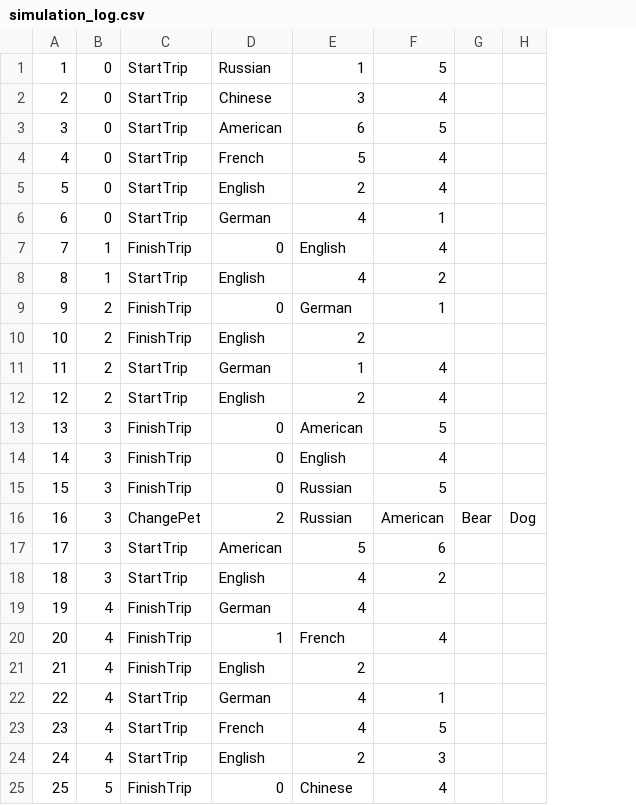
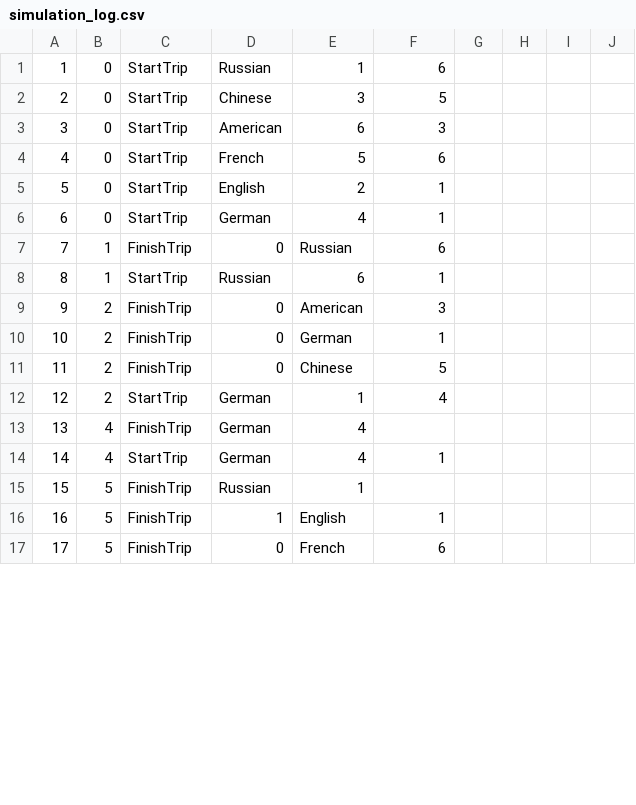
Before and after one commit to egormiller240606/Zebra_Puzzle, a CSV file: simulation_log.csv, drawn as a sheet; only a part is shown; removed rows and columns are numbered as before the commit, all else as after; the diff covers the shown part only; the diff names each change by its address in the sheet, - before the commit and + after, or states it on an @@ line.

```diff
--- a/simulation_log.csv
+++ b/simulation_log.csv
+column H, empty
+column I, empty
-F1: 5
+F1: 6
-F2: 4
+F2: 5
-F3: 5
+F3: 3
-F4: 4
+F4: 6
-F5: 4
+F5: 1
-E7: English
+E7: Russian
-F7: 4
+F7: 6
-D8: English
+D8: Russian
-E8: 4
+E8: 6
-F8: 2
+F8: 1
+row 9: 9 | 2 | FinishTrip | 0 | American | 3
@@ column A renumbered between rows 10 and 33 @@
-D11: English
+D11: 0
-E11: 2
+E11: Chinese
-F11: (empty)
+F11: 5
-row 12: 12 | 2 | StartTrip | English | 2 | 4
-row 13: 13 | 3 | FinishTrip | 0 | American | 5
-row 14: 14 | 3 | FinishTrip | 0 | English | 4
-row 15: 15 | 3 | FinishTrip | 0 | Russian | 5
-row 16: 16 | 3 | ChangePet | 2 | Russian | American | Bear | Dog
-row 17: 17 | 3 | StartTrip | American | 5 | 6
-row 18: 18 | 3 | StartTrip | English | 4 | 2
-row 20: 20 | 4 | FinishTrip | 1 | French | 4
-row 21: 21 | 4 | FinishTrip | English | 2
-row 23: 23 | 4 | StartTrip | French | 4 | 5
-row 24: 24 | 4 | StartTrip | English | 2 | 3
+row 15: 15 | 5 | FinishTrip | Russian | 1
+row 16: 16 | 5 | FinishTrip | 1 | English | 1
-E17: Chinese
+E17: French
-F17: 4
+F17: 6
```
Also changed, not shown: 3 added rows, 8 removed rows and 18 edited cells elsewhere in this file, 1 other file.
